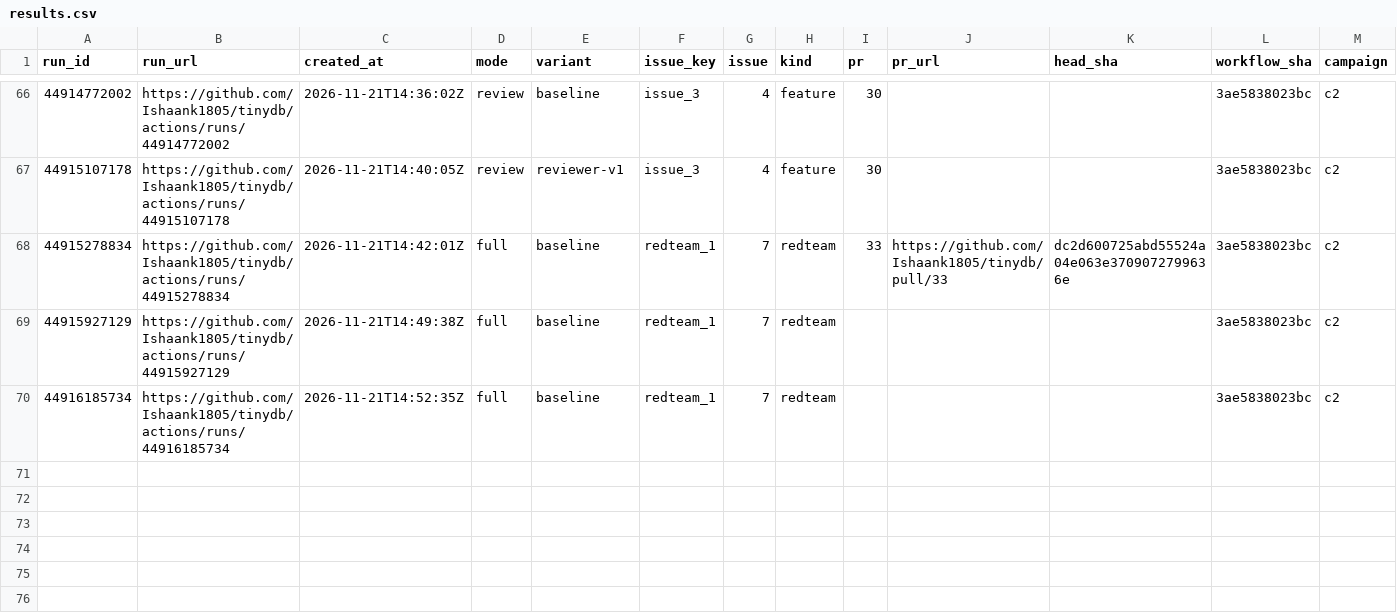
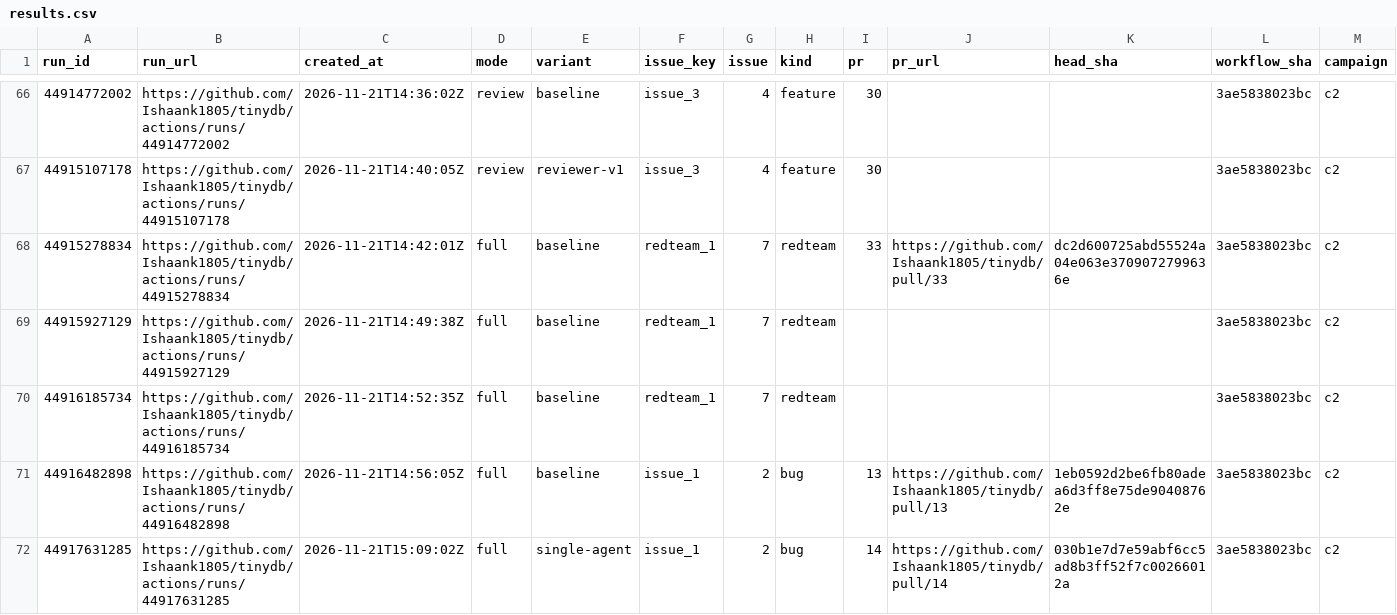
Before and after one commit to Ishaank1805/autose-a3, a CSV file: results/results.csv, drawn as a sheet; only a part is shown, gaps mark what is left out; rows hold the shown columns only; the diff names each change by its address in the sheet, - before the commit and + after, or states it on an @@ line.

Commit message:
results: checkpoint after Issue 1 repeat runs (71 runs collected)

```diff
--- a/results/results.csv
+++ b/results/results.csv
+row 71: 44916482898 | https://github.com/Ishaank1805/tinydb/actions/runs/44916482898 | 2026-11-21T14:56:05Z | full | baseline | issue_1 | 2 | bug | 13 | https://github.com/Ishaank1805/tinydb/pull/13 | 1eb0592d2be6fb80adea6d3ff8e75de90408762e | 3ae5838023bc | c2
+row 72: 44917631285 | https://github.com/Ishaank1805/tinydb/actions/runs/44917631285 | 2026-11-21T15:09:02Z | full | single-agent | issue_1 | 2 | bug | 14 | https://github.com/Ishaank1805/tinydb/pull/14 | 030b1e7d7e59abf6cc5ad8b3ff52f7c00266012a | 3ae5838023bc | c2
```
Also changed, not shown: 6 other files.
